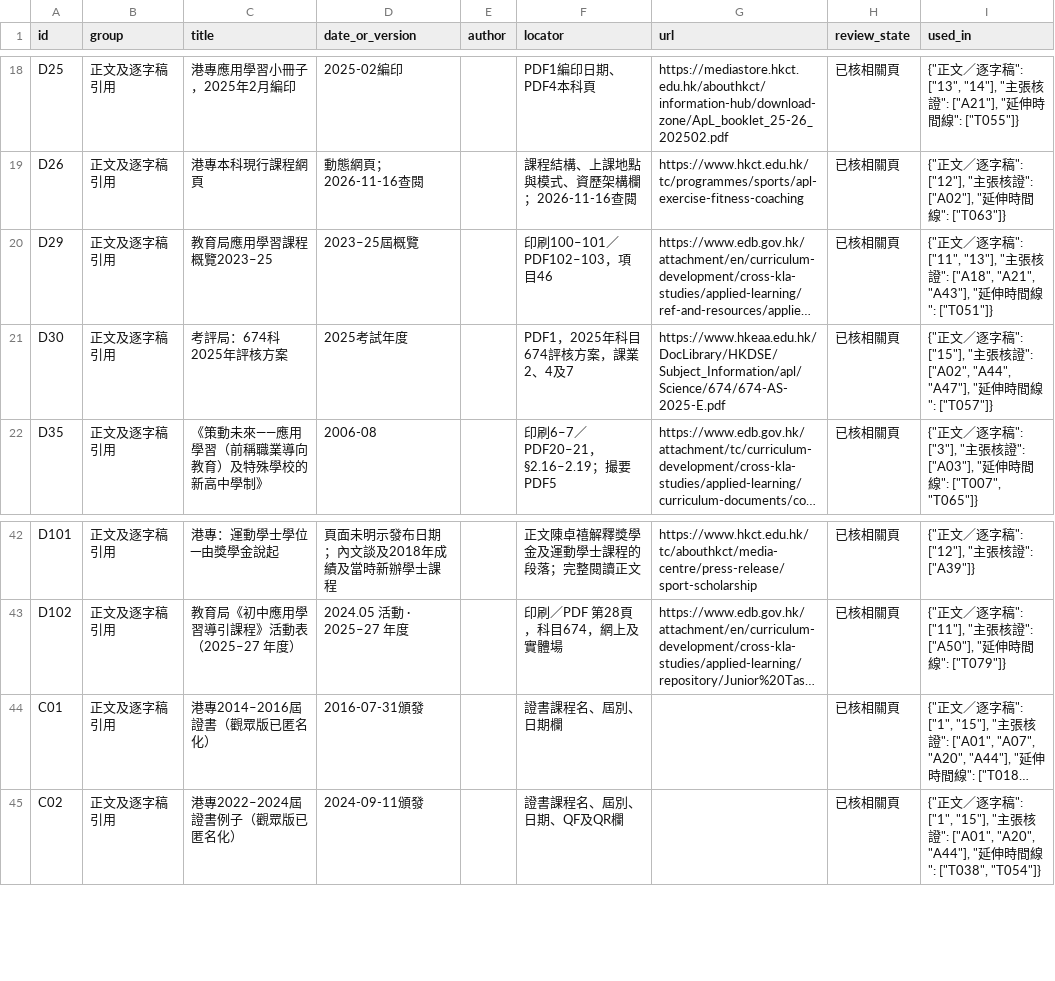
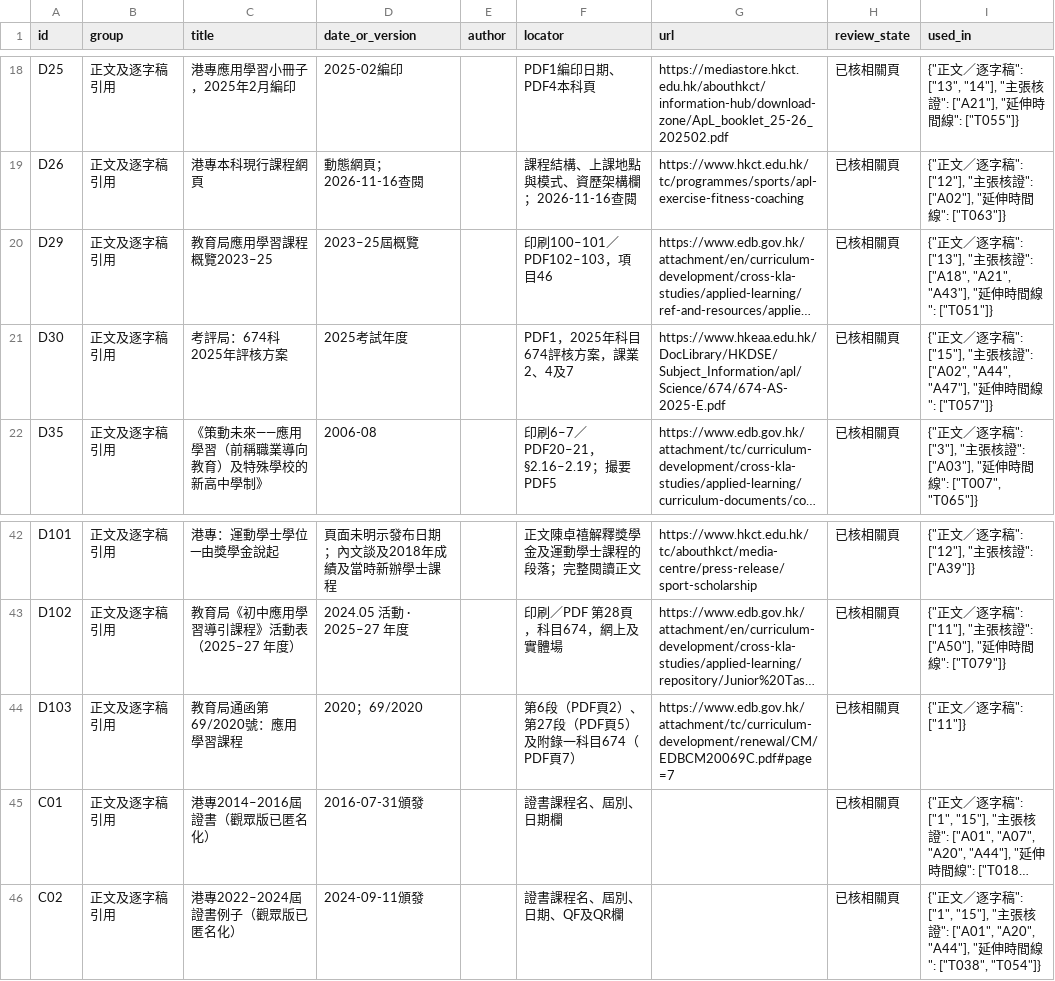
Before and after one commit to Owlson109/EPA3112, a CSV file: data/bibliography.csv, drawn as a sheet; only a part is shown, gaps mark what is left out; long unchanged cells end in …; the diff names each change by its address in the sheet, - before the commit and + after, or states it on an @@ line.

```diff
--- a/data/bibliography.csv
+++ b/data/bibliography.csv
-I20 (used_in): …稿": ["11", "13"], "主…
+I20 (used_in): …稿": ["13"], "主…
+row 44: D103 | 正文及逐字稿引用 | 教育局通函第69/2020號：應用學習課程 | 2020；69/2020 |  | 第6段（PDF頁2）、第27段（PDF頁5）及附錄一科目674（PDF頁7） | https://www.edb.gov.hk/attachment/tc/curriculum-development/renewal/CM/EDBCM20069C.pdf#page=7 | 已核相關頁 | {"正文／逐字稿": ["11"]}
```
Also changed, not shown: data/content.csv, data/sources.csv, 15 other files.
